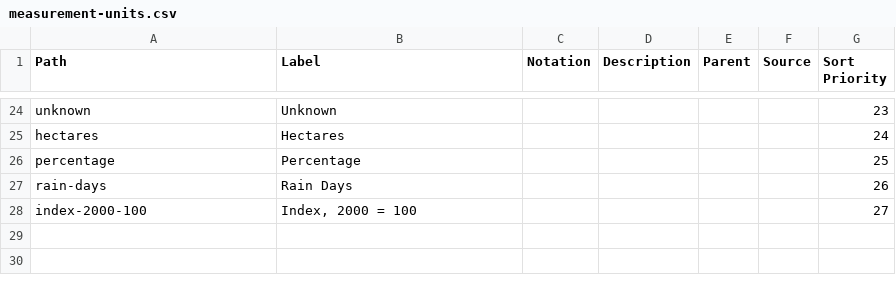
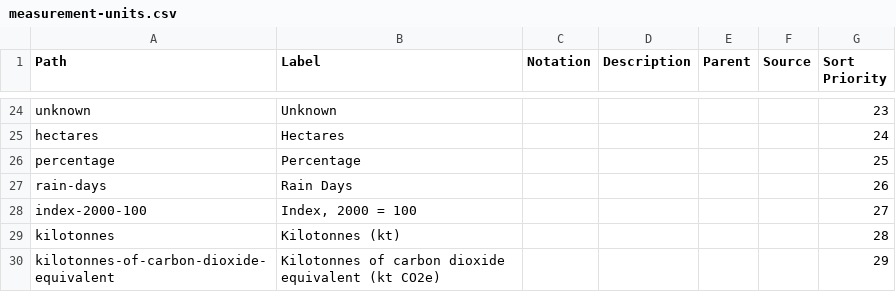
Before and after one commit to GSS-Cogs/family-climate-change, a CSV file: reference/codelists/measurement-units.csv, drawn as a sheet; only a part is shown, gaps mark what is left out.

Commit message:
added some entries

```diff
--- a/reference/codelists/measurement-units.csv
+++ b/reference/codelists/measurement-units.csv
@@ -28 +28,3 @@ rain-days,"Rain Days",,,,,26
 index-2000-100,"Index, 2000 = 100",,,,,27
+kilotonnes,Kilotonnes (kt),,,,,28
+kilotonnes-of-carbon-dioxide-equivalent,Kilotonnes of carbon dioxide equivalent (kt CO2e),,,,,29
```
